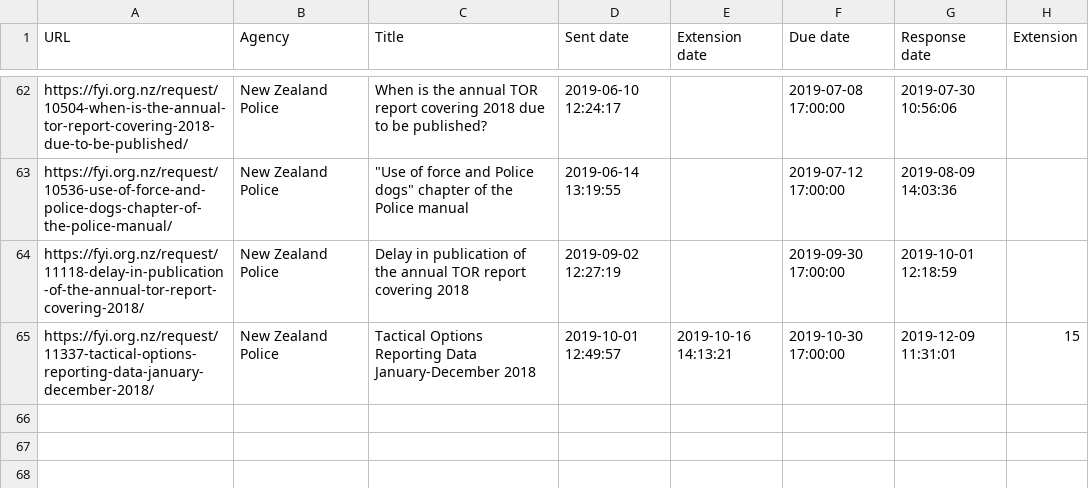
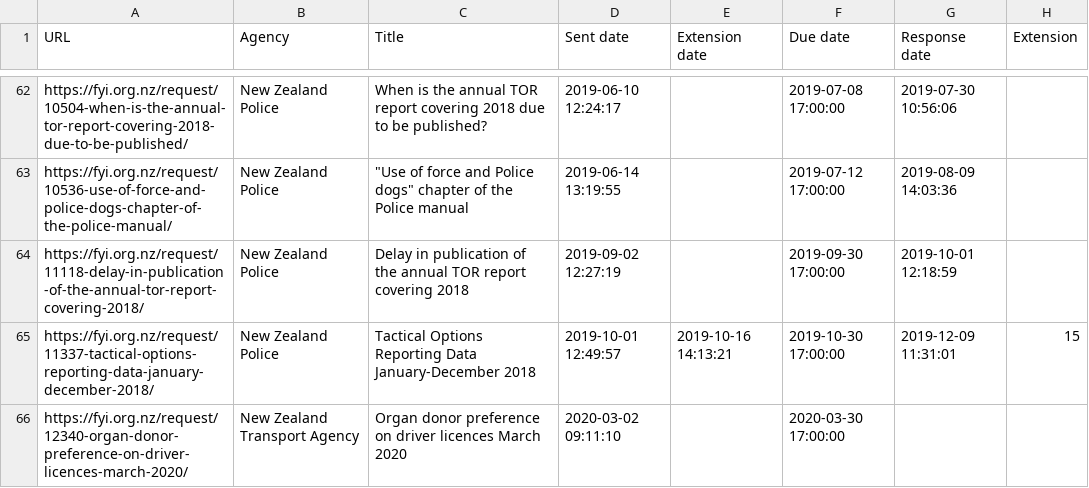
Before and after one commit to Cipscis/charter, a CSV file: app/assets/data/fyi-mark-hanna.csv, drawn as a sheet; only a part is shown, gaps mark what is left out.

Commit message:
Added new OIA request

```diff
--- a/app/assets/data/fyi-mark-hanna.csv
+++ b/app/assets/data/fyi-mark-hanna.csv
@@ -65 +65,2 @@ https://fyi.org.nz/request/11118-delay-in-publication-of-the-annual-tor-report-c
 https://fyi.org.nz/request/11337-tactical-options-reporting-data-january-december-2018/,New Zealand Police,Tactical Options Reporting Data January-December 2018,2019-10-01 12:49:57,2019-10-16 14:13:21,2019-10-30 17:00:00,2019-12-09 11:31:01,15
+https://fyi.org.nz/request/12340-organ-donor-preference-on-driver-licences-march-2020/,New Zealand Transport Agency,Organ donor preference on driver licences March 2020,2020-03-02 09:11:10,,2020-03-30 17:00:00,,
```
